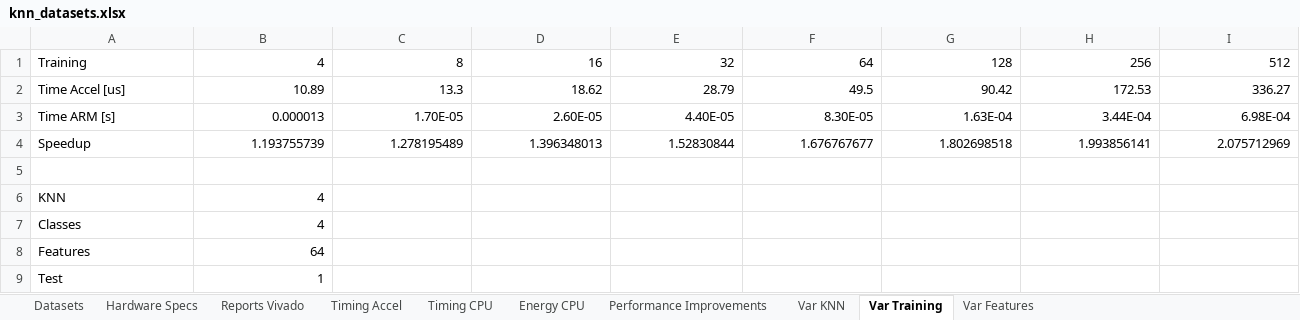
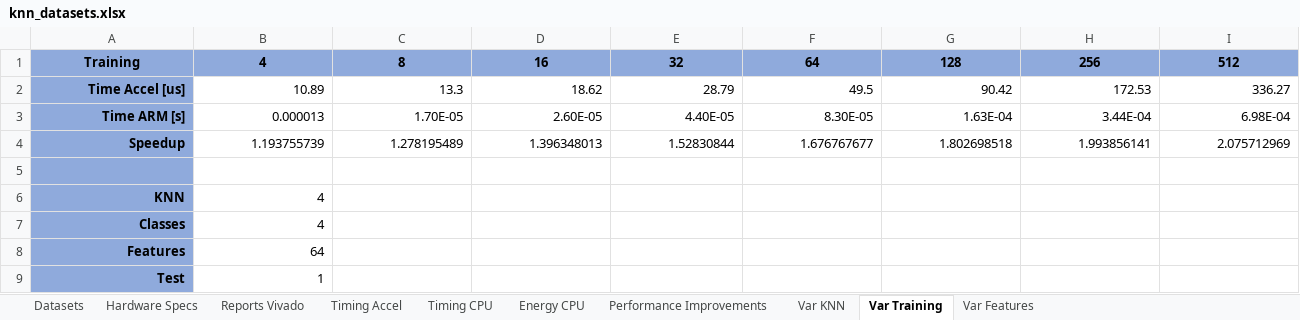
Before and after one commit to joaomiguelvieira/kNNSim, an Excel workbook: sim/knn_datasets.xlsx, sheet Var Training, drawn as a sheet; only a part is shown; values as stored, in another font and other column widths than the file's, no borders; the diff covers the shown part only; the diff names each change by its address in the sheet, - before the commit and + after, or states it on an @@ line.

```diff
--- a/sim/knn_datasets.xlsx (sheet Var Training)
+++ b/sim/knn_datasets.xlsx (sheet Var Training)
@@ A1:I1 fill: none → #8FAADC, bold: off → on @@
-A1 alignment: left
+A1 alignment: center
-B1:I1 alignment: right
+B1:I1 alignment: center
-A2:A9 fill: none
+A2:A9 fill: #8FAADC
@@ A2:A4 bold: off → on, alignment: left → right @@
@@ A6:A9 bold: off → on, alignment: left → right @@
```
Also changed, not shown: cell formats elsewhere in this sheet, sheet Var KNN, sheet Var Features, sheet Timing Accel, sheet Datasets, sheet Timing CPU, sheet Reports Vivado, charts or pictures.
